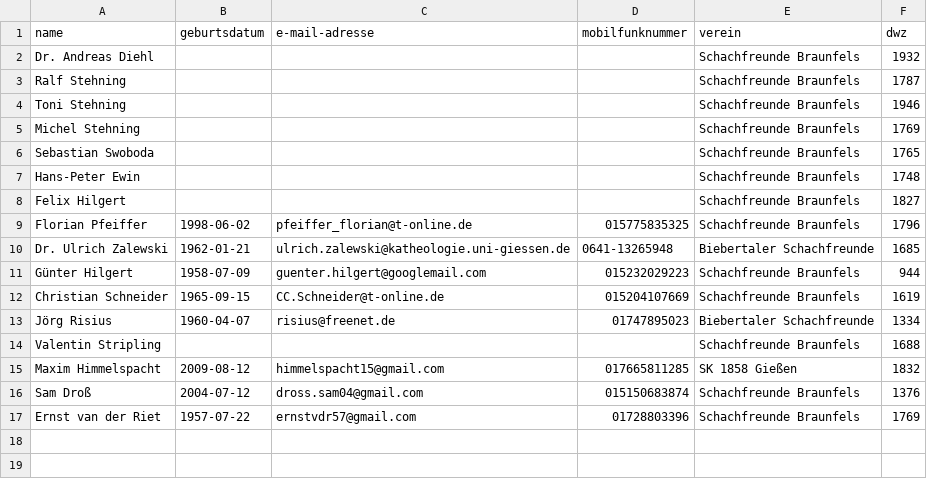
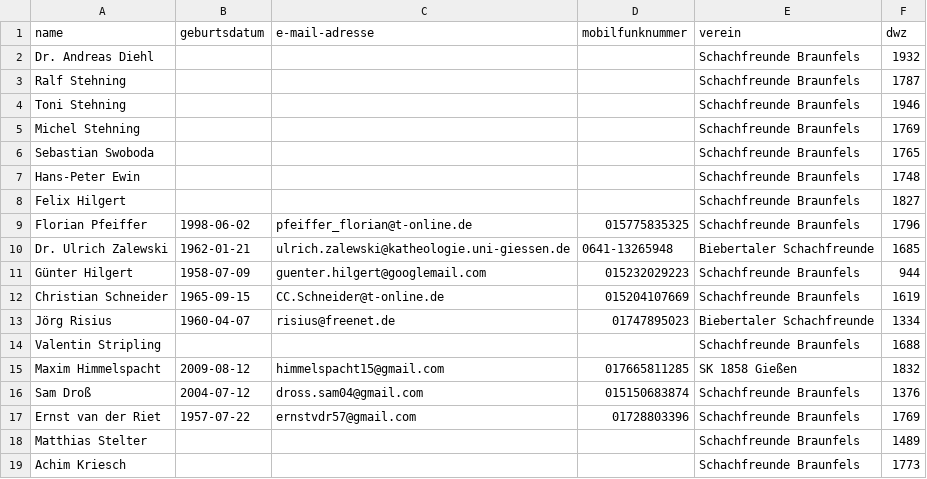
Before and after one commit to FlorianPf/sfb_webseite, a CSV file: anmeldeformular_stm/teilnehmerliste.csv, drawn as a sheet; the diff names each change by its address in the sheet, - before the commit and + after, or states it on an @@ line.

```diff
--- a/anmeldeformular_stm/teilnehmerliste.csv
+++ b/anmeldeformular_stm/teilnehmerliste.csv
+row 18: Matthias Stelter |  |  |  | Schachfreunde Braunfels | 1489
+row 19: Achim Kriesch |  |  |  | Schachfreunde Braunfels | 1773
```
Also changed, not shown: 4 other files.
